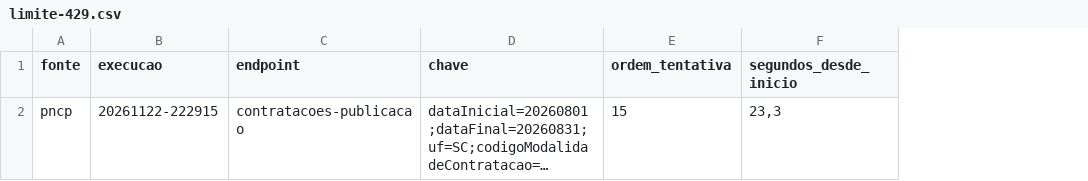
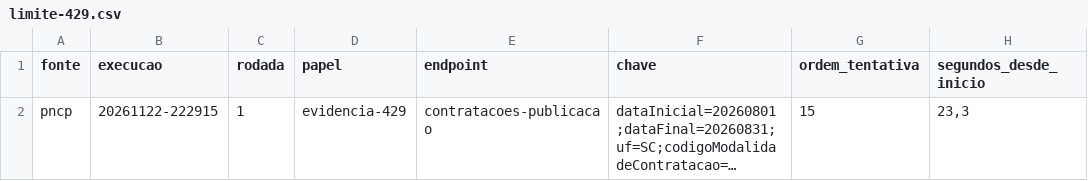
Before and after one commit to Grogww/Grogww-E3_SondagemDeFontesPublicas, a CSV file: perfis/limite-429.csv, drawn as a sheet; only a part is shown; long unchanged cells end in …; the diff names each change by its address in the sheet, - before the commit and + after, or states it on an @@ line.

```diff
--- a/perfis/limite-429.csv
+++ b/perfis/limite-429.csv
+column C (rodada), row 2: 1
+column D (papel), row 2: evidencia-429
```
Also changed, not shown: perfis/campos.csv, perfis/endpoints.csv, 9 other files.
